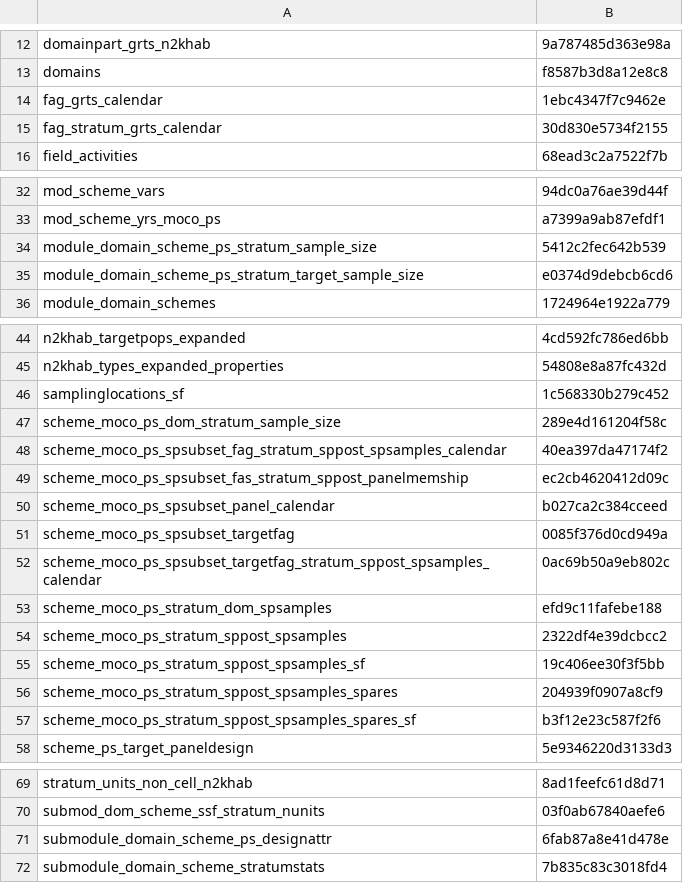
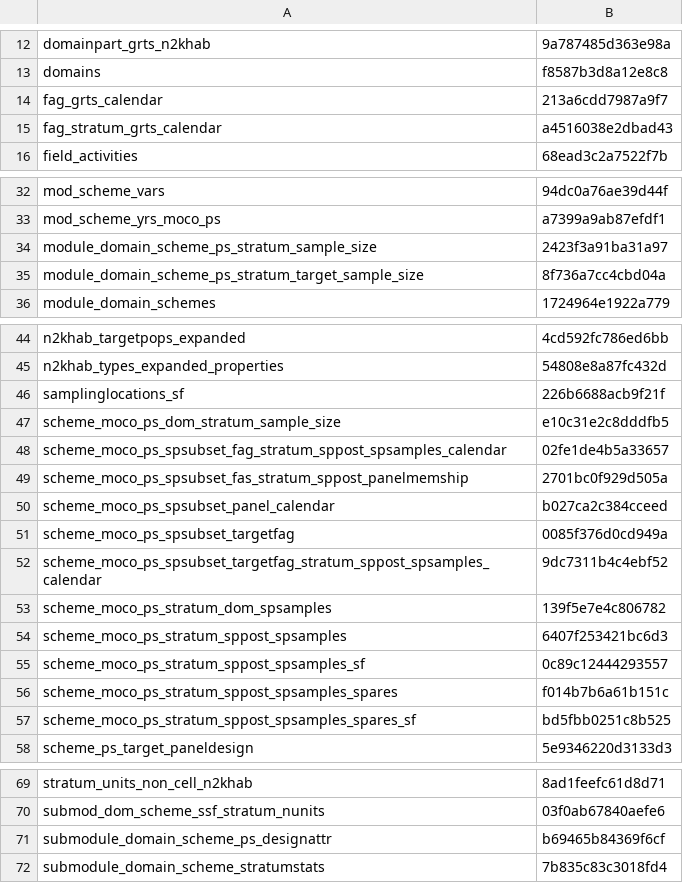
Before and after one commit to inbo/n2khab-mne-designs, a CSV file: 100_design_common/010_prototyping_sampling_and_revisit_design/data/text/results/object_checksums.csv, drawn as a sheet; only a part is shown, gaps mark what is left out.

```diff
--- a/100_design_common/010_prototyping_sampling_and_revisit_design/data/text/results/object_checksums.csv
+++ b/100_design_common/010_prototyping_sampling_and_revisit_design/data/text/results/object_checksums.csv
@@ -13,4 +13,4 @@ domainpart_grts_n2khab,9a787485d363e98a
 domains,f8587b3d8a12e8c8
-fag_grts_calendar,1ebc4347f7c9462e
-fag_stratum_grts_calendar,30d830e5734f2155
+fag_grts_calendar,213a6cdd7987a9f7
+fag_stratum_grts_calendar,a4516038e2dbad43
 field_activities,68ead3c2a7522f7b
@@ -33,4 +33,4 @@ mod_scheme_vars,94dc0a76ae39d44f
 mod_scheme_yrs_moco_ps,a7399a9ab87efdf1
-module_domain_scheme_ps_stratum_sample_size,5412c2fec642b539
-module_domain_scheme_ps_stratum_target_sample_size,e0374d9debcb6cd6
+module_domain_scheme_ps_stratum_sample_size,2423f3a91ba31a97
+module_domain_scheme_ps_stratum_target_sample_size,8f736a7cc4cbd04a
 module_domain_schemes,1724964e1922a779
@@ -45,14 +45,14 @@ n2khab_targetpops_expanded,4cd592fc786ed6bb
 n2khab_types_expanded_properties,54808e8a87fc432d
-samplinglocations_sf,1c568330b279c452
-scheme_moco_ps_dom_stratum_sample_size,289e4d161204f58c
-scheme_moco_ps_spsubset_fag_stratum_sppost_spsamples_calendar,40ea397da47174f2
-scheme_moco_ps_spsubset_fas_stratum_sppost_panelmemship,ec2cb4620412d09c
+samplinglocations_sf,226b6688acb9f21f
+scheme_moco_ps_dom_stratum_sample_size,e10c31e2c8dddfb5
+scheme_moco_ps_spsubset_fag_stratum_sppost_spsamples_calendar,02fe1de4b5a33657
+scheme_moco_ps_spsubset_fas_stratum_sppost_panelmemship,2701bc0f929d505a
 scheme_moco_ps_spsubset_panel_calendar,b027ca2c384cceed
 scheme_moco_ps_spsubset_targetfag,0085f376d0cd949a
-scheme_moco_ps_spsubset_targetfag_stratum_sppost_spsamples_calendar,0ac69b50a9eb802c
-scheme_moco_ps_stratum_dom_spsamples,efd9c11fafebe188
-scheme_moco_ps_stratum_sppost_spsamples,2322df4e39dcbcc2
-scheme_moco_ps_stratum_sppost_spsamples_sf,19c406ee30f3f5bb
-scheme_moco_ps_stratum_sppost_spsamples_spares,204939f0907a8cf9
-scheme_moco_ps_stratum_sppost_spsamples_spares_sf,b3f12e23c587f2f6
+scheme_moco_ps_spsubset_targetfag_stratum_sppost_spsamples_calendar,9dc7311b4c4ebf52
+scheme_moco_ps_stratum_dom_spsamples,139f5e7e4c806782
+scheme_moco_ps_stratum_sppost_spsamples,6407f253421bc6d3
+scheme_moco_ps_stratum_sppost_spsamples_sf,0c89c12444293557
+scheme_moco_ps_stratum_sppost_spsamples_spares,f014b7b6a61b151c
+scheme_moco_ps_stratum_sppost_spsamples_spares_sf,bd5fbb0251c8b525
 scheme_ps_target_paneldesign,5e9346220d3133d3
@@ -70,3 +70,3 @@ stratum_units_non_cell_n2khab,8ad1feefc61d8d71
 submod_dom_scheme_ssf_stratum_nunits,03f0ab67840aefe6
-submodule_domain_scheme_ps_designattr,6fab87a8e41d478e
+submodule_domain_scheme_ps_designattr,b69465b84369f6cf
 submodule_domain_scheme_stratumstats,7b835c83c3018fd4
```
Also changed, not shown: 100_design_common/010_prototyping_sampling_and_revisit_design/data/text/results/extract_spatiotempsam.csv.
